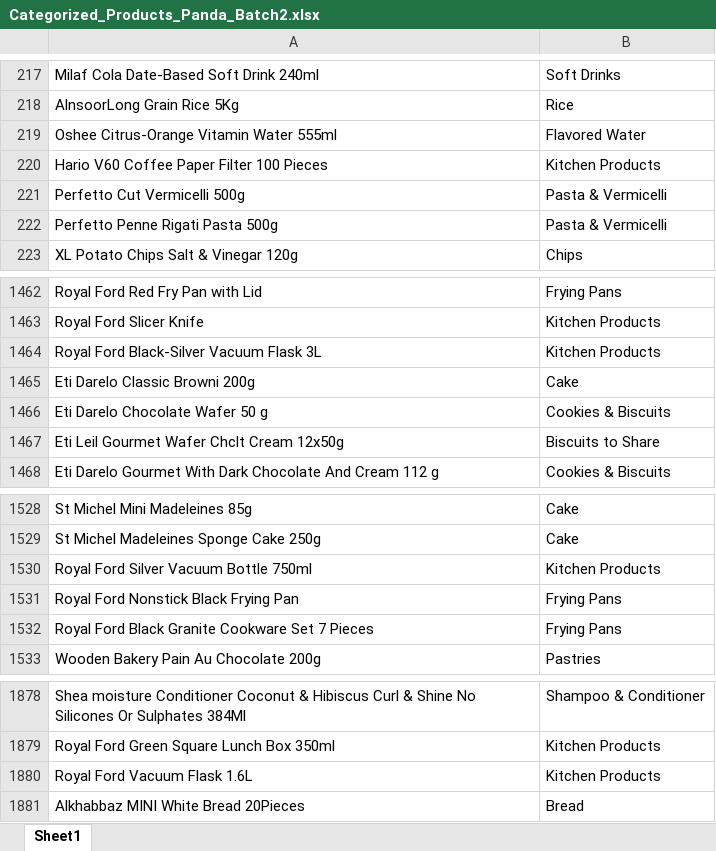
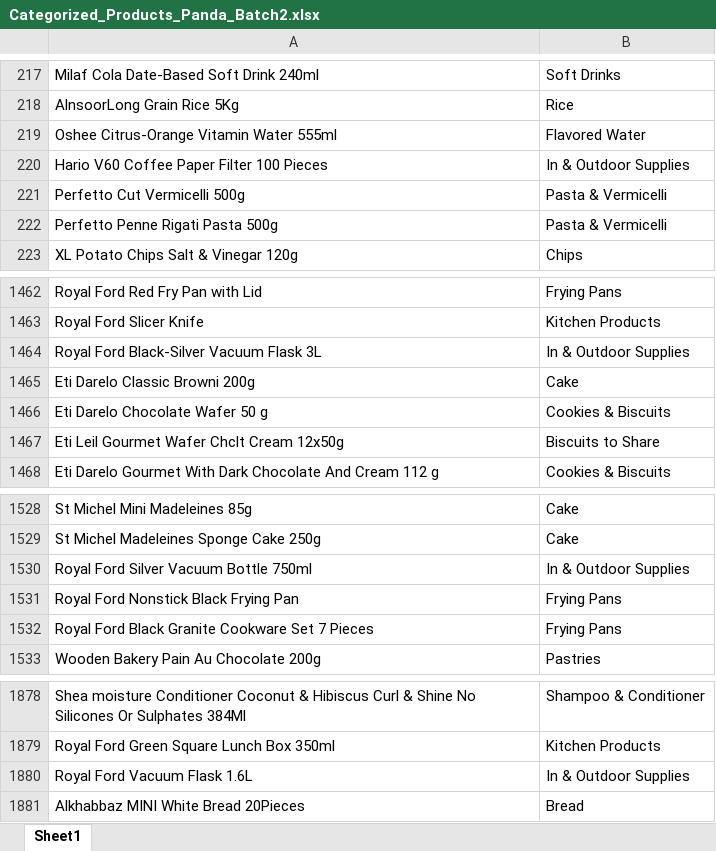
Before and after one commit to zaem506-creator/product-image-checker, an Excel workbook: Categorized_Products_Panda_Batch2.xlsx, sheet Sheet1, drawn as a sheet; only a part is shown, gaps mark what is left out; values as stored, in another font and other column widths than the file's, no borders; the diff names each change by its address in the sheet, - before the commit and + after, or states it on an @@ line.

```diff
--- a/Categorized_Products_Panda_Batch2.xlsx (sheet Sheet1)
+++ b/Categorized_Products_Panda_Batch2.xlsx (sheet Sheet1)
-B220: Kitchen Products
+B220: In & Outdoor Supplies
-B1464: Kitchen Products
+B1464: In & Outdoor Supplies
-B1530: Kitchen Products
+B1530: In & Outdoor Supplies
-B1880: Kitchen Products
+B1880: In & Outdoor Supplies
```
Also changed, not shown: Batch2_vs_System_Notes.xlsx.
